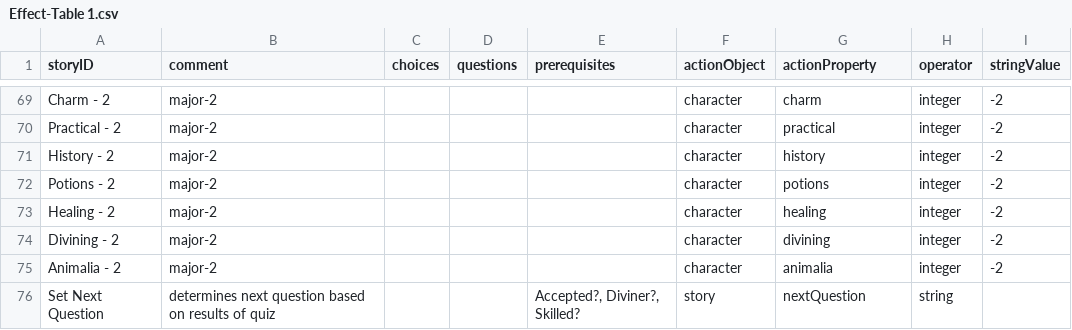
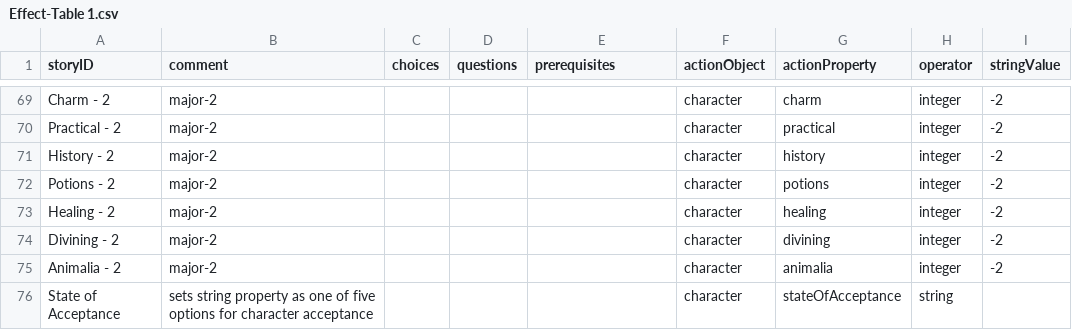
Before and after one commit to amyjoscelyn/woa-quiz, a CSV file: WoAQuiz/WoAQuiz/Effect-Table 1.csv, drawn as a sheet; only a part is shown, gaps mark what is left out.

```diff
--- a/WoAQuiz/WoAQuiz/Effect-Table 1.csv
+++ b/WoAQuiz/WoAQuiz/Effect-Table 1.csv
@@ -75,2 +75,2 @@ Divining - 2,major-2,,,,character,divining,integer,-2
 Animalia - 2,major-2,,,,character,animalia,integer,-2
-Set Next Question,determines next question based on results of quiz,,,"Accepted?, Diviner?, Skilled?",story,nextQuestion,string,
+State of Acceptance,sets string property as one of five options for character acceptance,,,,character,stateOfAcceptance,string,
```
Also changed, not shown: WoAQuiz/WoAQuiz/Choice-Table 1.csv, WoAQuiz/WoAQuiz/Prerequisite-Table 1.csv, 8 other files.
